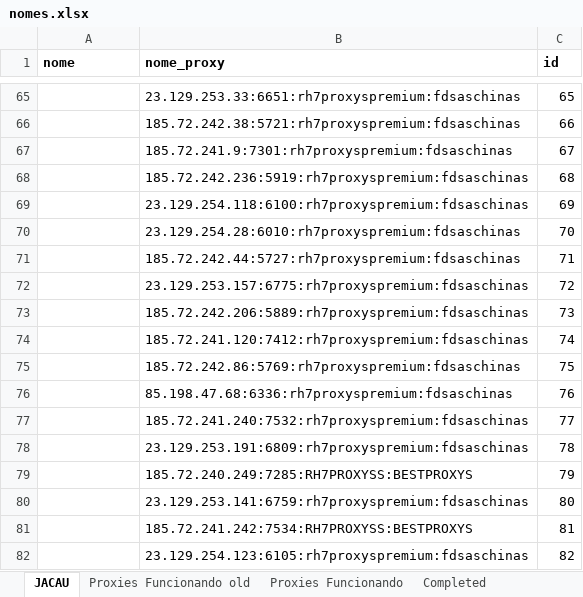
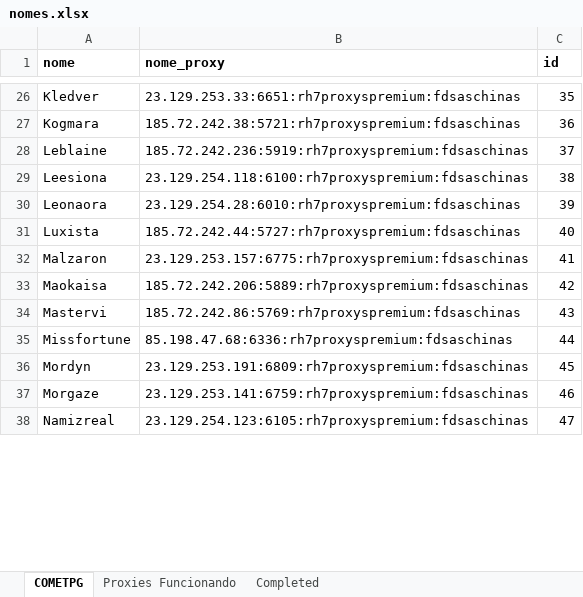
Before and after one commit to kawanlb/dolphin_data_scripts, an Excel workbook: nomes.xlsx, sheet COMETPG, drawn as a sheet; only a part is shown, gaps mark what is left out; values as stored, in another font and other column widths than the file's, no borders; removed rows and columns are numbered as before the commit, all else as after; the diff covers the shown part only; the diff names each change by its address in the sheet, - before the commit and + after, or states it on an @@ line.

```diff
--- a/nomes.xlsx (sheet COMETPG)
+++ b/nomes.xlsx (sheet COMETPG)
-sheet tab: JACAU
+sheet tab: COMETPG
-sheet tab: Proxies Funcionando old
-A26 (nome): (empty)
+A26 (nome): Kledver
-C26 (id): 65
+C26 (id): 35
-A27 (nome): (empty)
+A27 (nome): Kogmara
-C27 (id): 66
+C27 (id): 36
-row 67:  | 185.72.241.9:7301:rh7proxyspremium:fdsaschinas | 67
-A28 (nome): (empty)
+A28 (nome): Leblaine
-C28 (id): 68
+C28 (id): 37
-A29 (nome): (empty)
+A29 (nome): Leesiona
-C29 (id): 69
+C29 (id): 38
-A30 (nome): (empty)
+A30 (nome): Leonaora
-C30 (id): 70
+C30 (id): 39
-A31 (nome): (empty)
+A31 (nome): Luxista
-C31 (id): 71
+C31 (id): 40
-A32 (nome): (empty)
+A32 (nome): Malzaron
-C32 (id): 72
+C32 (id): 41
-A33 (nome): (empty)
+A33 (nome): Maokaisa
-C33 (id): 73
+C33 (id): 42
-row 74:  | 185.72.241.120:7412:rh7proxyspremium:fdsaschinas | 74
-A34 (nome): (empty)
+A34 (nome): Mastervi
-C34 (id): 75
+C34 (id): 43
-A35 (nome): (empty)
+A35 (nome): Missfortune
-C35 (id): 76
+C35 (id): 44
-row 77:  | 185.72.241.240:7532:rh7proxyspremium:fdsaschinas | 77
-A36 (nome): (empty)
+A36 (nome): Mordyn
-C36 (id): 78
+C36 (id): 45
-row 79:  | 185.72.240.249:7285:RH7PROXYSS:BESTPROXYS | 79
-A37 (nome): (empty)
+A37 (nome): Morgaze
-C37 (id): 80
+C37 (id): 46
-row 81:  | 185.72.241.242:7534:RH7PROXYSS:BESTPROXYS | 81
-A38 (nome): (empty)
+A38 (nome): Namizreal
-C38 (id): 82
+C38 (id): 47
```
Also changed, not shown: 1 added row, 74 removed rows and 93 edited cells elsewhere in this sheet, sheet Completed, sheet Proxies Funcionando, 5 other files.
